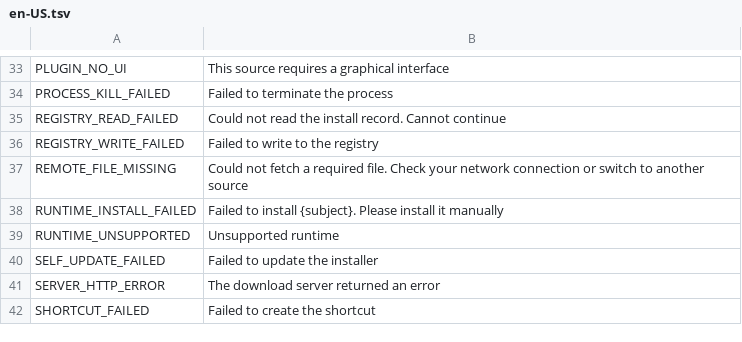
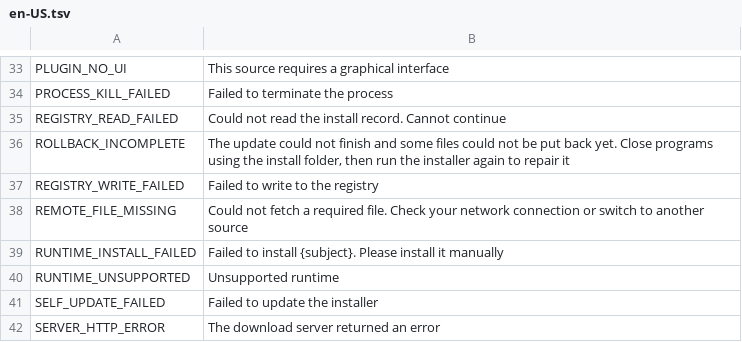
Before and after one commit to YuehaiTeam/kachina-installer, a TSV file: locales/en-US.tsv, drawn as a sheet; only a part is shown, gaps mark what is left out; the shorter side is filled out with more unchanged rows.

Commit message:
🐞 fix: keep the journal and backups when a failed commit cannot roll every file back
Rolling back a failed commit or a failed recovery collects the paths it could not put back. When every path is restored, the journal and the staging directory go as before. When one is not (for example a file security software keeps open), the journal, new\ and old\ stay, the error is ROLLBACK_INCOMPLETE naming the first such path, and the session leaves the staging directory in place, so the next run recovers from it instead of finding an install directory with files missing.

A file whose new version cannot be moved back is still overwritten with the old one from old\, and only counts as unrestored when that fails too.

```diff
--- a/locales/en-US.tsv
+++ b/locales/en-US.tsv
@@ -35,2 +35,3 @@ PROCESS_KILL_FAILED	Failed to terminate the process
 REGISTRY_READ_FAILED	Could not read the install record. Cannot continue
+ROLLBACK_INCOMPLETE	The update could not finish and some files could not be put back yet. Close programs using the install folder, then run the installer again to repair it
 REGISTRY_WRITE_FAILED	Failed to write to the registry
```
Also changed, not shown: locales/zh-CN.tsv, 3 other files.
